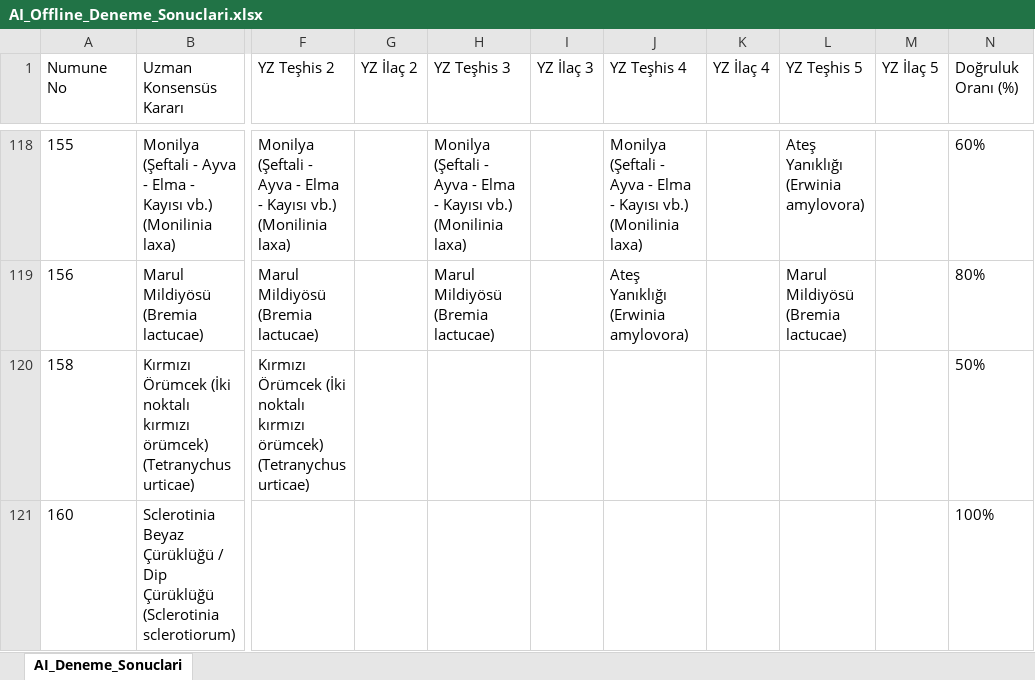
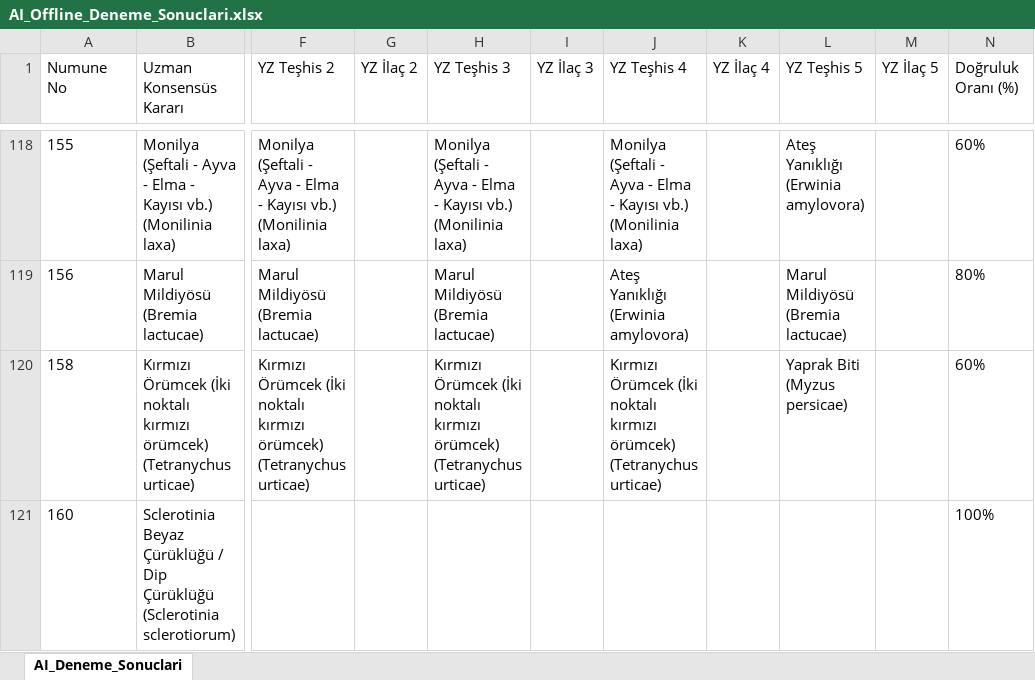
Before and after one commit to sefkaysoft/agromapai, an Excel workbook: AI_Offline_Deneme_Sonuclari.xlsx, sheet AI_Deneme_Sonuclari, drawn as a sheet; only a part is shown, gaps mark what is left out; values as stored, in another font and other column widths than the file's, no borders; the diff names each change by its address in the sheet, - before the commit and + after, or states it on an @@ line.

Commit message:
AgroMap AI: Son Offline YZ deneme sonuçları manuel olarak kaydedildi

```diff
--- a/AI_Offline_Deneme_Sonuclari.xlsx (sheet AI_Deneme_Sonuclari)
+++ b/AI_Offline_Deneme_Sonuclari.xlsx (sheet AI_Deneme_Sonuclari)
-H120 (YZ Teşhis 3): (empty)
+H120 (YZ Teşhis 3): Kırmızı Örümcek (İki noktalı kırmızı örümcek) (Tetranychus urticae)
-J120 (YZ Teşhis 4): (empty)
+J120 (YZ Teşhis 4): Kırmızı Örümcek (İki noktalı kırmızı örümcek) (Tetranychus urticae)
-L120 (YZ Teşhis 5): (empty)
+L120 (YZ Teşhis 5): Yaprak Biti (Myzus persicae)
-N120 (Doğruluk Oranı (%)): 50%
+N120 (Doğruluk Oranı (%)): 60%
```
